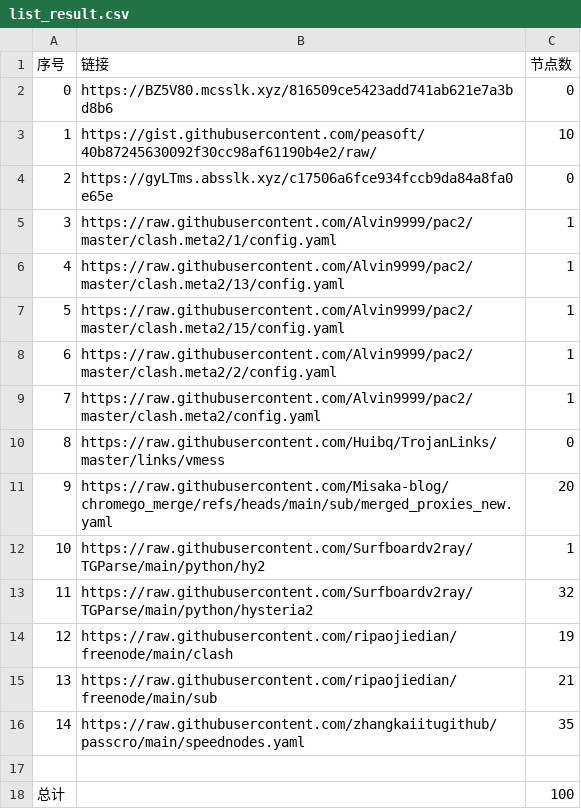
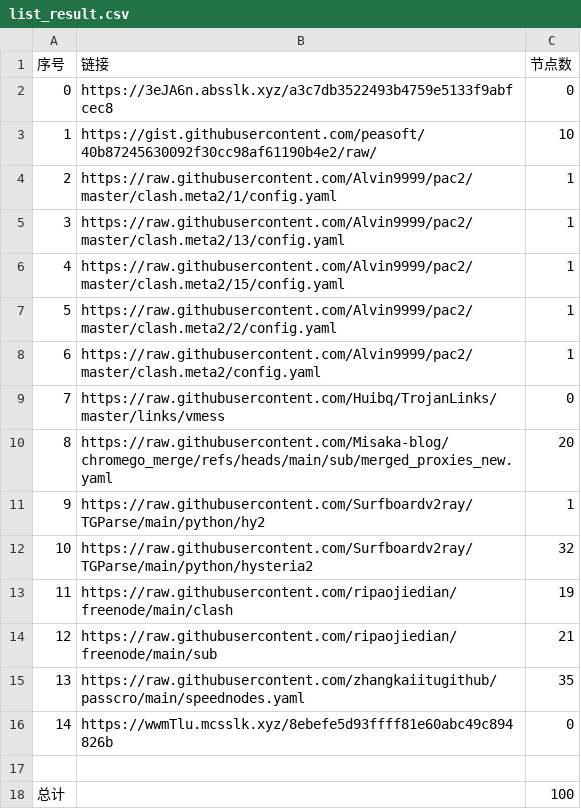
Before and after one commit to bobvane/AutoNode, a CSV file: list_result.csv, drawn as a sheet; removed rows and columns are numbered as before the commit, all else as after; the diff names each change by its address in the sheet, - before the commit and + after, or states it on an @@ line.

```diff
--- a/list_result.csv
+++ b/list_result.csv
-B2 (链接): https://BZ5V80.mcsslk.xyz/816509ce5423add741ab621e7a3bd8b6
+B2 (链接): https://3eJA6n.absslk.xyz/a3c7db3522493b4759e5133f9abfcec8
-row 4: 2 | https://gyLTms.absslk.xyz/c17506a6fce934fccb9da84a8fa0e65e | 0
@@ column A (序号) renumbered between rows 4 and 15 @@
+row 16: 14 | https://wwmTlu.mcsslk.xyz/8ebefe5d93ffff81e60abc49c894826b | 0
```
Also changed, not shown: 5 other files.
